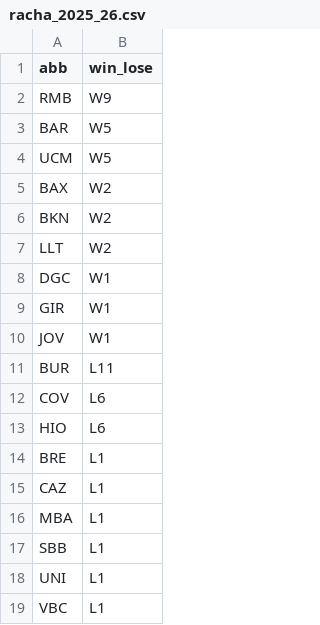
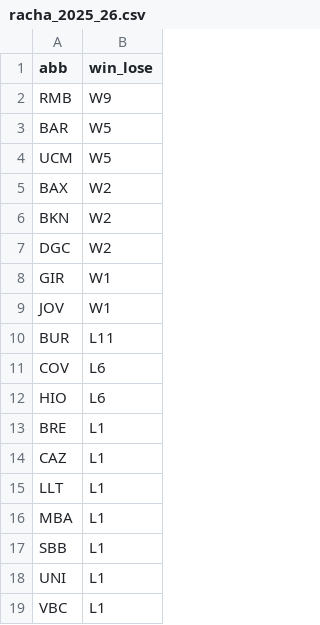
Before and after one commit to IvoVillanueva/pbp-acb-2025-26, a CSV file: data/racha_2025_26.csv, drawn as a sheet.

```diff
--- a/data/racha_2025_26.csv
+++ b/data/racha_2025_26.csv
@@ -6,4 +6,3 @@
 "BKN","W2"
-"LLT","W2"
-"DGC","W1"
+"DGC","W2"
 "GIR","W1"
@@ -15,2 +14,3 @@
 "CAZ","L1"
+"LLT","L1"
 "MBA","L1"
```
Also changed, not shown: data/marcadores_2025_26.csv, 3 other files.
